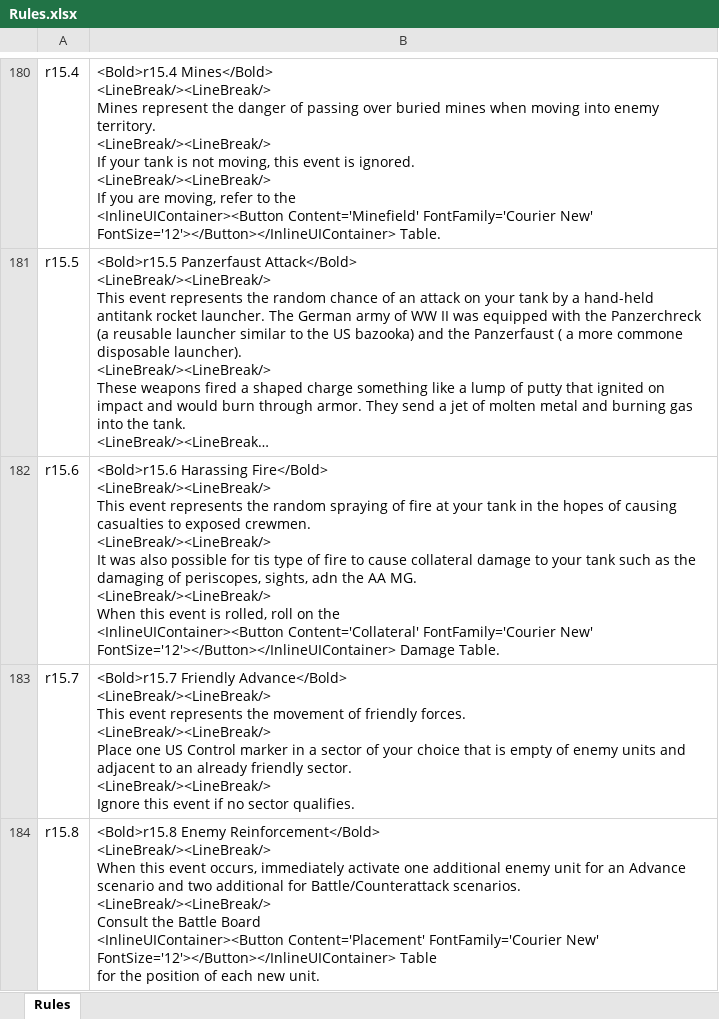
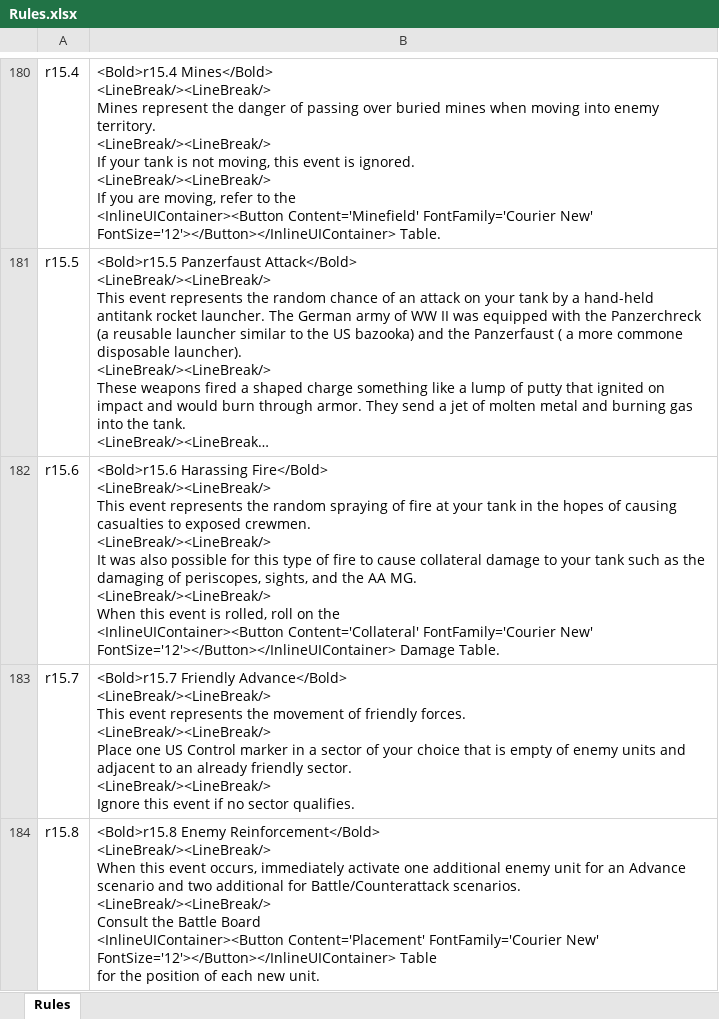
Before and after one commit to happysulla/PattonsBest, an Excel workbook: DesignDocs/Rules.xlsx, sheet Rules, drawn as a sheet; only a part is shown, gaps mark what is left out; long unchanged cells end in …; values as stored, in another font and other column widths than the file's, no borders; the diff names each change by its address in the sheet, - before the commit and + after, or states it on an @@ line.

```diff
--- a/DesignDocs/Rules.xlsx (sheet Rules)
+++ b/DesignDocs/Rules.xlsx (sheet Rules)
-B182: …possible for tis type of fire to cause collateral damage to your tank such as the damaging of periscopes, sights, adn the AA…
+B182: …possible for this type of fire to cause collateral damage to your tank such as the damaging of periscopes, sights, and the AA…
```
Also changed, not shown: 12 other files.
